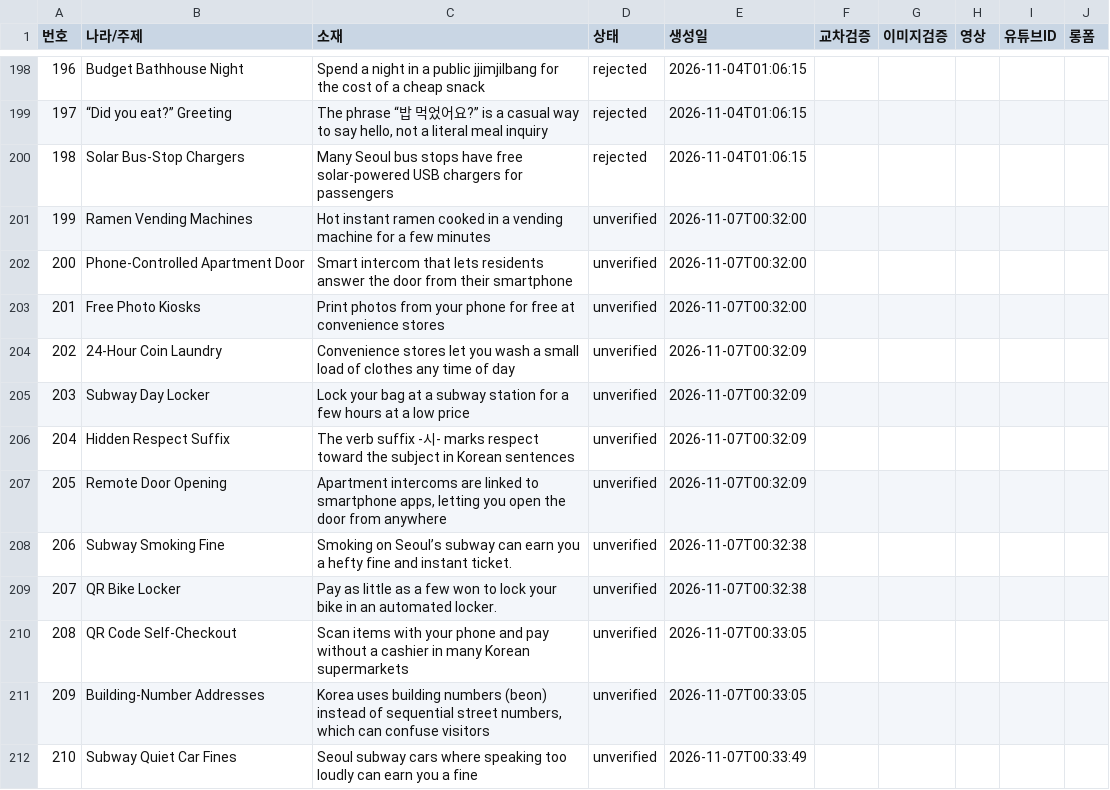
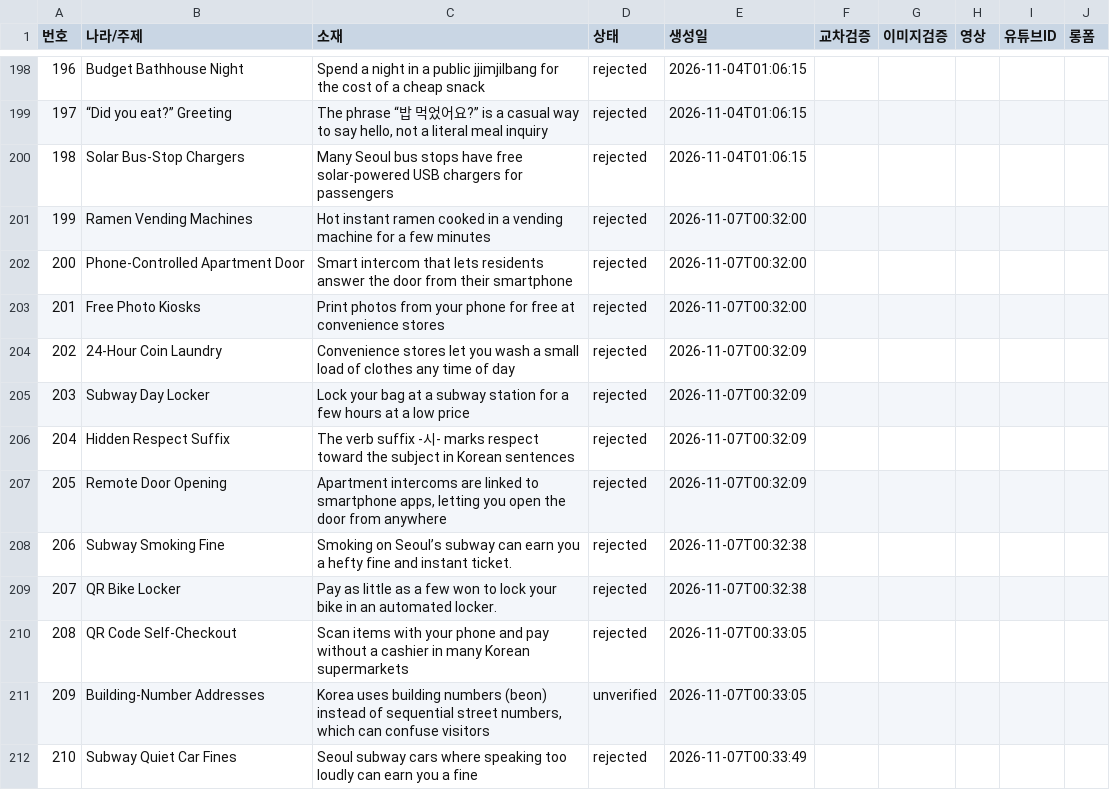
Before and after one commit to gonmau/shortsEN, a CSV file: history_items.csv, drawn as a sheet; only a part is shown, gaps mark what is left out.

Commit message:
chore: update history_items.csv from PC

```diff
--- a/history_items.csv
+++ b/history_items.csv
@@ -200,13 +200,13 @@
 198,Solar Bus‑Stop Chargers,Many Seoul bus stops have free solar‑powered USB chargers for passengers,rejected,2026-11-04T01:06:15,,,,,
-199,Ramen Vending Machines,Hot instant ramen cooked in a vending machine for a few minutes,unverified,2026-11-07T00:32:00,,,,,
-200,Phone‑Controlled Apartment Door,Smart intercom that lets residents answer the door from their smartphone,unverified,2026-11-07T00:32:00,,,,,
-201,Free Photo Kiosks,Print photos from your phone for free at convenience stores,unverified,2026-11-07T00:32:00,,,,,
-202,24‑Hour Coin Laundry,Convenience stores let you wash a small load of clothes any time of day,unverified,2026-11-07T00:32:09,,,,,
-203,Subway Day Locker,Lock your bag at a subway station for a few hours at a low price,unverified,2026-11-07T00:32:09,,,,,
-204,Hidden Respect Suffix,The verb suffix -시- marks respect toward the subject in Korean sentences,unverified,2026-11-07T00:32:09,,,,,
-205,Remote Door Opening,"Apartment intercoms are linked to smartphone apps, letting you open the door from anywhere",unverified,2026-11-07T00:32:09,,,,,
-206,Subway Smoking Fine,Smoking on Seoul’s subway can earn you a hefty fine and instant ticket.,unverified,2026-11-07T00:32:38,,,,,
-207,QR Bike Locker,Pay as little as a few won to lock your bike in an automated locker.,unverified,2026-11-07T00:32:38,,,,,
-208,QR Code Self‑Checkout,Scan items with your phone and pay without a cashier in many Korean supermarkets,unverified,2026-11-07T00:33:05,,,,,
+199,Ramen Vending Machines,Hot instant ramen cooked in a vending machine for a few minutes,rejected,2026-11-07T00:32:00,,,,,
+200,Phone‑Controlled Apartment Door,Smart intercom that lets residents answer the door from their smartphone,rejected,2026-11-07T00:32:00,,,,,
+201,Free Photo Kiosks,Print photos from your phone for free at convenience stores,rejected,2026-11-07T00:32:00,,,,,
+202,24‑Hour Coin Laundry,Convenience stores let you wash a small load of clothes any time of day,rejected,2026-11-07T00:32:09,,,,,
+203,Subway Day Locker,Lock your bag at a subway station for a few hours at a low price,rejected,2026-11-07T00:32:09,,,,,
+204,Hidden Respect Suffix,The verb suffix -시- marks respect toward the subject in Korean sentences,rejected,2026-11-07T00:32:09,,,,,
+205,Remote Door Opening,"Apartment intercoms are linked to smartphone apps, letting you open the door from anywhere",rejected,2026-11-07T00:32:09,,,,,
+206,Subway Smoking Fine,Smoking on Seoul’s subway can earn you a hefty fine and instant ticket.,rejected,2026-11-07T00:32:38,,,,,
+207,QR Bike Locker,Pay as little as a few won to lock your bike in an automated locker.,rejected,2026-11-07T00:32:38,,,,,
+208,QR Code Self‑Checkout,Scan items with your phone and pay without a cashier in many Korean supermarkets,rejected,2026-11-07T00:33:05,,,,,
 209,Building‑Number Addresses,"Korea uses building numbers (beon) instead of sequential street numbers, which can confuse visitors",unverified,2026-11-07T00:33:05,,,,,
-210,Subway Quiet Car Fines,Seoul subway cars where speaking too loudly can earn you a fine,unverified,2026-11-07T00:33:49,,,,,
+210,Subway Quiet Car Fines,Seoul subway cars where speaking too loudly can earn you a fine,rejected,2026-11-07T00:33:49,,,,,
```
